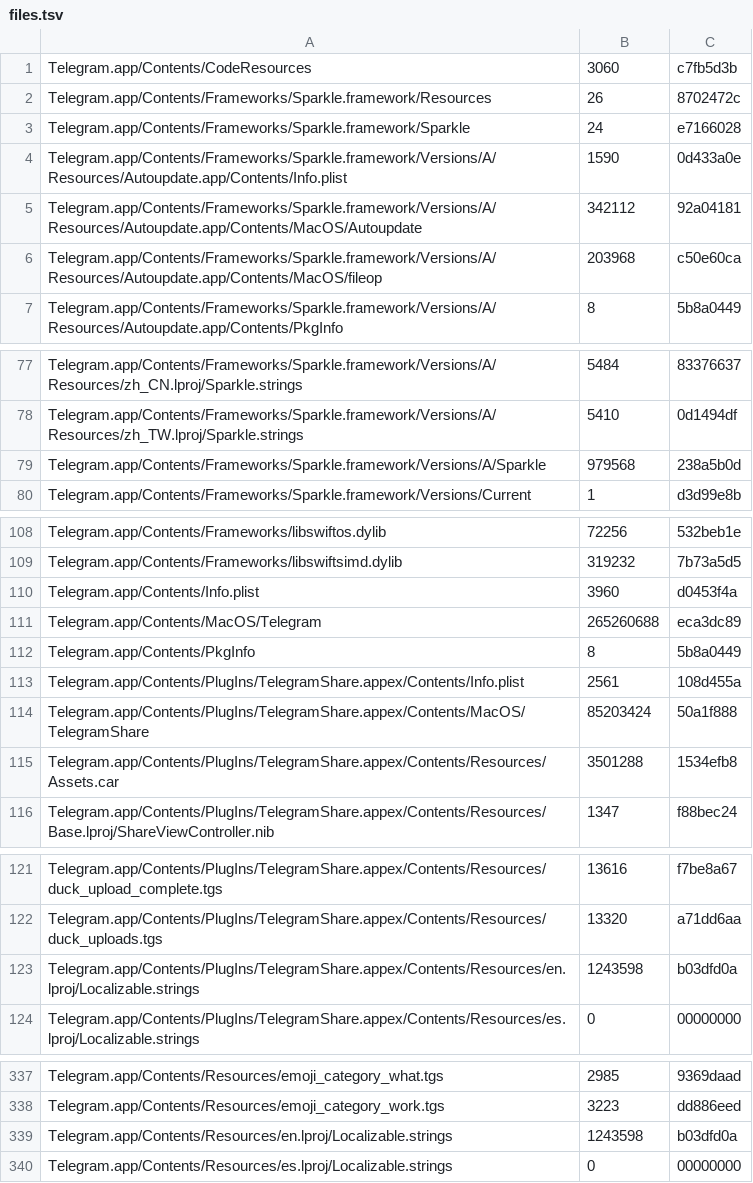
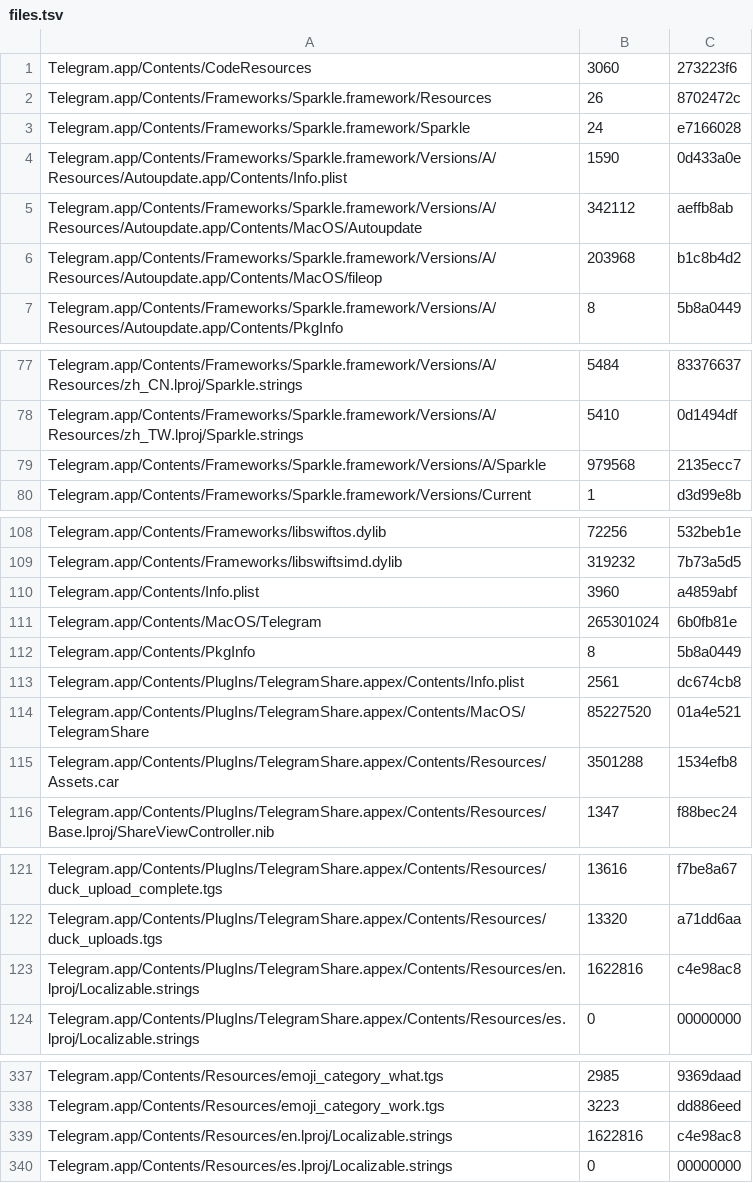
Before and after one commit to lickovan2/tgtracker, a TSV file: data/client/macos/files.tsv, drawn as a sheet; only a part is shown, gaps mark what is left out; the diff covers the shown part only.

```diff
--- a/data/client/macos/files.tsv
+++ b/data/client/macos/files.tsv
@@ -1,2 +1,2 @@
-Telegram.app/Contents/CodeResources	3060	c7fb5d3b
+Telegram.app/Contents/CodeResources	3060	273223f6
 Telegram.app/Contents/Frameworks/Sparkle.framework/Resources	26	8702472c
@@ -4,4 +4,4 @@ Telegram.app/Contents/Frameworks/Sparkle.framework/Sparkle	24	e7166028
 Telegram.app/Contents/Frameworks/Sparkle.framework/Versions/A/Resources/Autoupdate.app/Contents/Info.plist	1590	0d433a0e
-Telegram.app/Contents/Frameworks/Sparkle.framework/Versions/A/Resources/Autoupdate.app/Contents/MacOS/Autoupdate	342112	92a04181
-Telegram.app/Contents/Frameworks/Sparkle.framework/Versions/A/Resources/Autoupdate.app/Contents/MacOS/fileop	203968	c50e60ca
+Telegram.app/Contents/Frameworks/Sparkle.framework/Versions/A/Resources/Autoupdate.app/Contents/MacOS/Autoupdate	342112	aeffb8ab
+Telegram.app/Contents/Frameworks/Sparkle.framework/Versions/A/Resources/Autoupdate.app/Contents/MacOS/fileop	203968	b1c8b4d2
 Telegram.app/Contents/Frameworks/Sparkle.framework/Versions/A/Resources/Autoupdate.app/Contents/PkgInfo	8	5b8a0449
@@ -78,3 +78,3 @@ Telegram.app/Contents/Frameworks/Sparkle.framework/Versions/A/Resources/zh_CN.lp
 Telegram.app/Contents/Frameworks/Sparkle.framework/Versions/A/Resources/zh_TW.lproj/Sparkle.strings	5410	0d1494df
-Telegram.app/Contents/Frameworks/Sparkle.framework/Versions/A/Sparkle	979568	238a5b0d
+Telegram.app/Contents/Frameworks/Sparkle.framework/Versions/A/Sparkle	979568	2135ecc7
 Telegram.app/Contents/Frameworks/Sparkle.framework/Versions/Current	1	d3d99e8b
@@ -109,7 +109,7 @@ Telegram.app/Contents/Frameworks/libswiftos.dylib	72256	532beb1e
 Telegram.app/Contents/Frameworks/libswiftsimd.dylib	319232	7b73a5d5
-Telegram.app/Contents/Info.plist	3960	d0453f4a
-Telegram.app/Contents/MacOS/Telegram	265260688	eca3dc89
+Telegram.app/Contents/Info.plist	3960	a4859abf
+Telegram.app/Contents/MacOS/Telegram	265301024	6b0fb81e
 Telegram.app/Contents/PkgInfo	8	5b8a0449
-Telegram.app/Contents/PlugIns/TelegramShare.appex/Contents/Info.plist	2561	108d455a
-Telegram.app/Contents/PlugIns/TelegramShare.appex/Contents/MacOS/TelegramShare	85203424	50a1f888
+Telegram.app/Contents/PlugIns/TelegramShare.appex/Contents/Info.plist	2561	dc674cb8
+Telegram.app/Contents/PlugIns/TelegramShare.appex/Contents/MacOS/TelegramShare	85227520	01a4e521
 Telegram.app/Contents/PlugIns/TelegramShare.appex/Contents/Resources/Assets.car	3501288	1534efb8
@@ -122,3 +122,3 @@ Telegram.app/Contents/PlugIns/TelegramShare.appex/Contents/Resources/duck_upload
 Telegram.app/Contents/PlugIns/TelegramShare.appex/Contents/Resources/duck_uploads.tgs	13320	a71dd6aa
-Telegram.app/Contents/PlugIns/TelegramShare.appex/Contents/Resources/en.lproj/Localizable.strings	1243598	b03dfd0a
+Telegram.app/Contents/PlugIns/TelegramShare.appex/Contents/Resources/en.lproj/Localizable.strings	1622816	c4e98ac8
 Telegram.app/Contents/PlugIns/TelegramShare.appex/Contents/Resources/es.lproj/Localizable.strings	0	00000000
@@ -338,3 +338,3 @@ Telegram.app/Contents/Resources/emoji_category_what.tgs	2985	9369daad
 Telegram.app/Contents/Resources/emoji_category_work.tgs	3223	dd886eed
-Telegram.app/Contents/Resources/en.lproj/Localizable.strings	1243598	b03dfd0a
+Telegram.app/Contents/Resources/en.lproj/Localizable.strings	1622816	c4e98ac8
 Telegram.app/Contents/Resources/es.lproj/Localizable.strings	0	00000000
```
Also changed, not shown: 1 edited cell elsewhere in this file, 3 other files.
